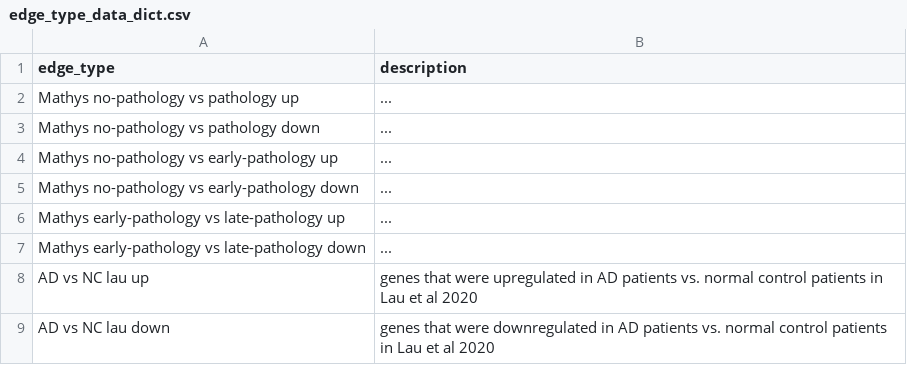
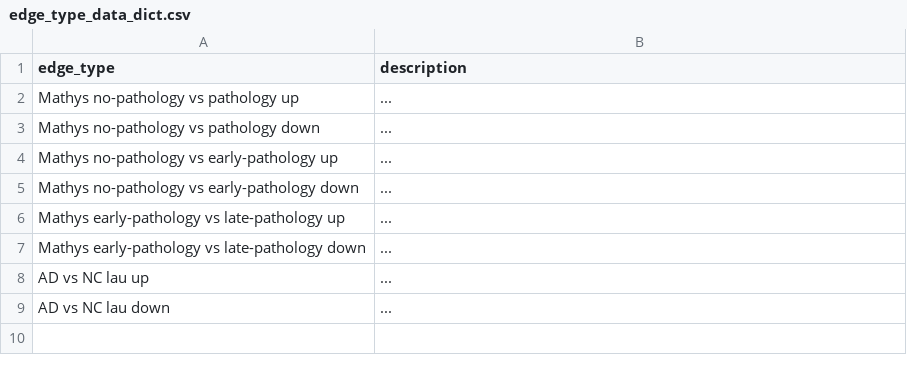
Before and after one commit to mindds/AlzKg, a CSV file: edge_type_data_dict.csv, drawn as a sheet.

Commit message:
Update edge_type_data_dict.csv
corrected lau et al edges

```diff
--- a/edge_type_data_dict.csv
+++ b/edge_type_data_dict.csv
@@ -7,3 +7,3 @@
 "Mathys early-pathology vs late-pathology down","..."
-"AD vs NC lau up","genes that were upregulated in AD patients vs. normal control patients in Lau et al 2020"
-"AD vs NC lau down","genes that were downregulated in AD patients vs. normal control patients in Lau et al 2020"
+"AD vs NC lau up","..."
+"AD vs NC lau down","..."
```
